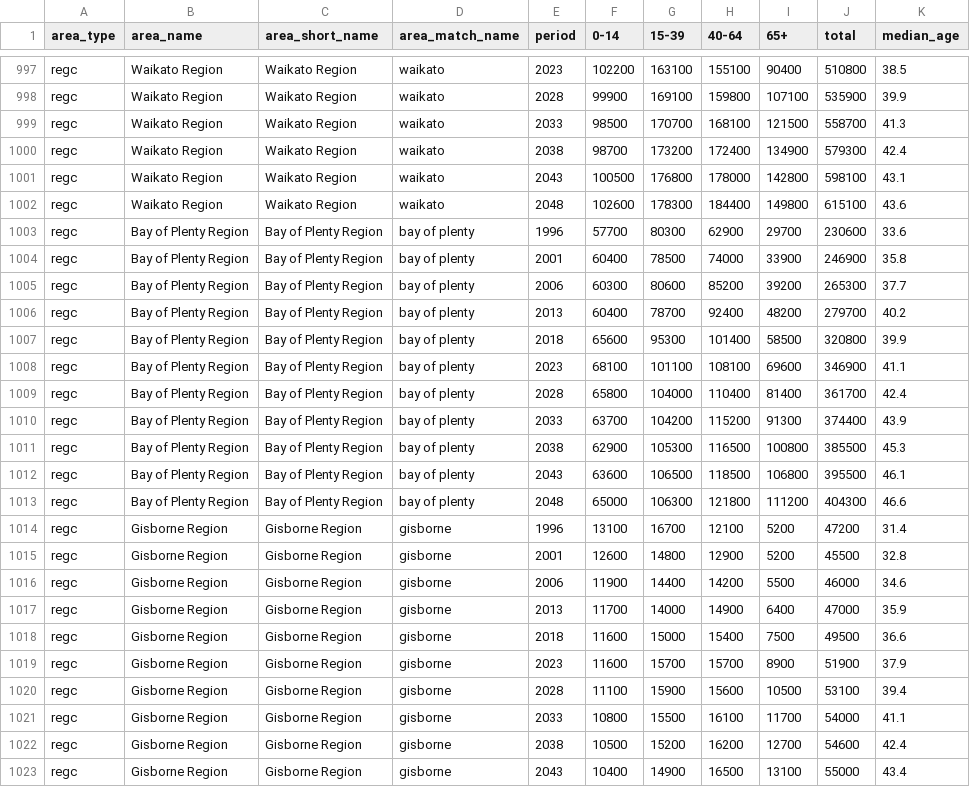
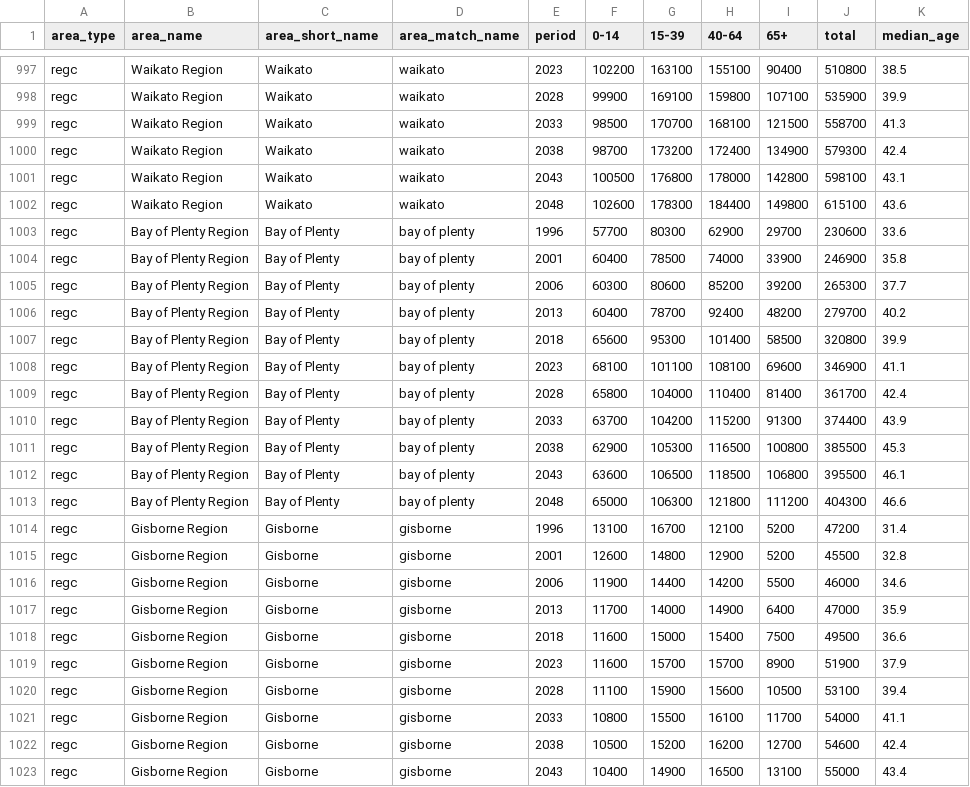
Before and after one commit to hud-govt-nz/public-hud-calc, a CSV file: inst/parsed/pop_projections.csv, drawn as a sheet; only a part is shown, gaps mark what is left out; the diff covers the shown part only; the diff names each change by its address in the sheet, - before the commit and + after, or states it on an @@ line.

Commit message:
Update population data with fixed region names

```diff
--- a/inst/parsed/pop_projections.csv
+++ b/inst/parsed/pop_projections.csv
-C997:C1002 (area_short_name): Waikato Region
+C997:C1002 (area_short_name): Waikato
-C1003:C1013 (area_short_name): Bay of Plenty Region
+C1003:C1013 (area_short_name): Bay of Plenty
-C1014:C1023 (area_short_name): Gisborne Region
+C1014:C1023 (area_short_name): Gisborne
```
Also changed, not shown: 149 edited cells elsewhere in this file, inst/parsed/pop_estimates.csv.
